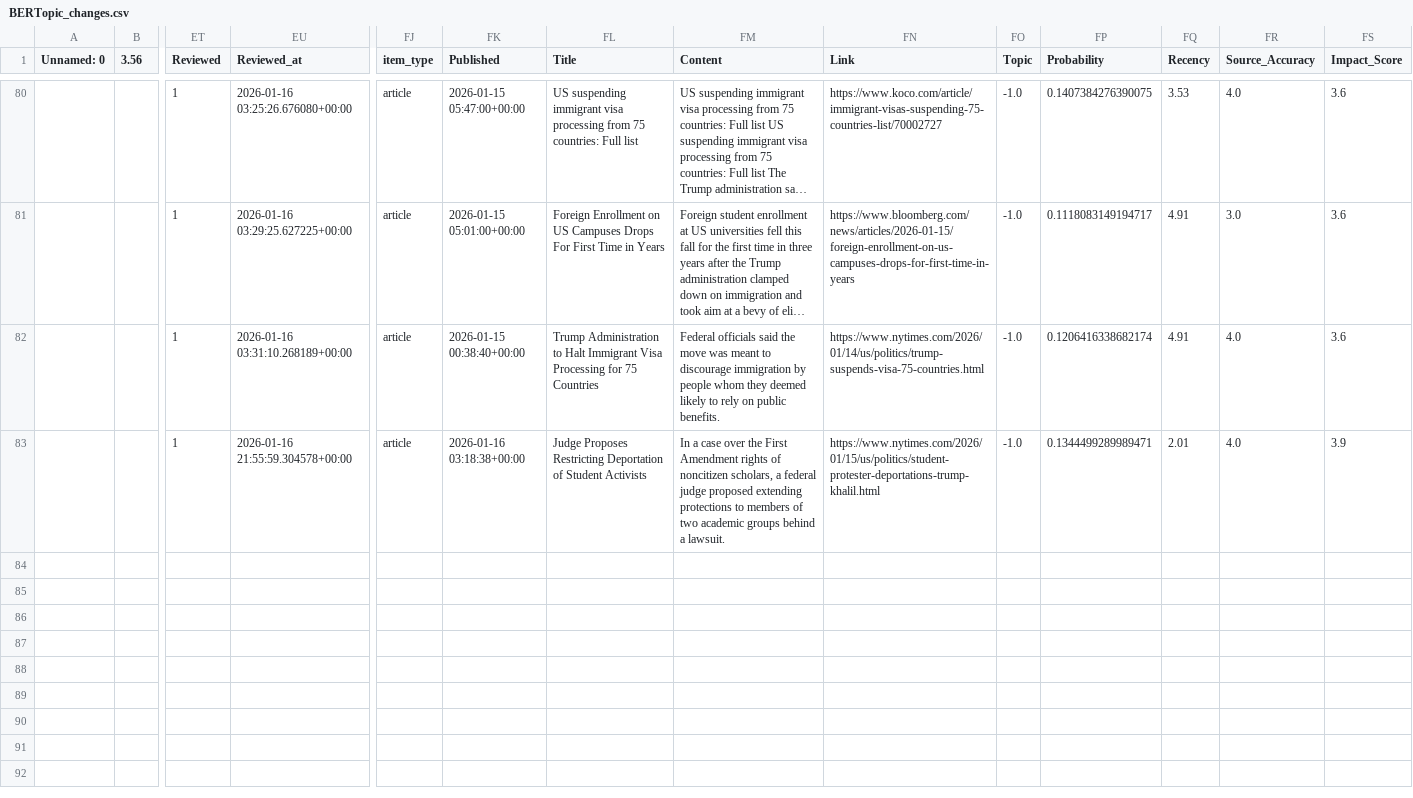
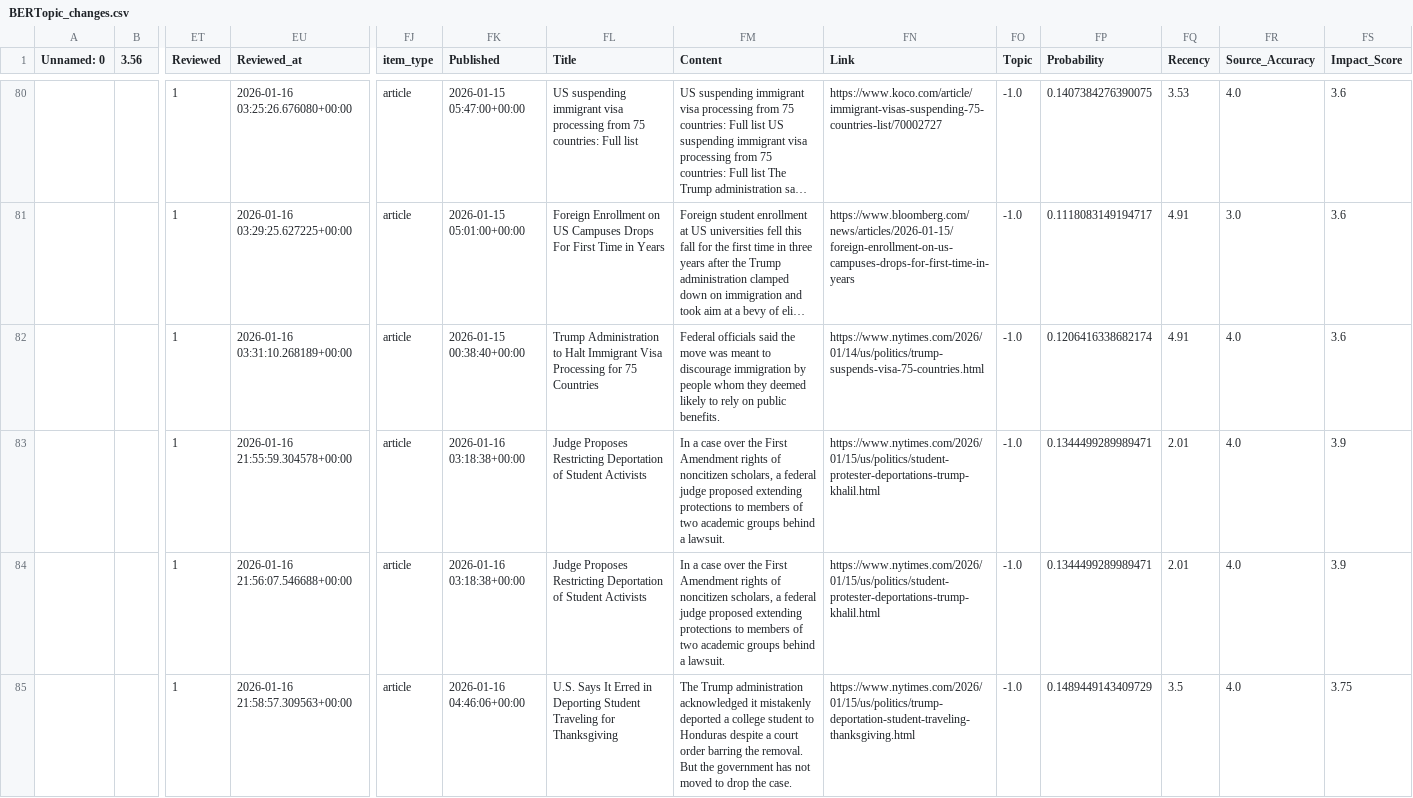
Before and after one commit to ERSRisk/tulane-sentiment-app-clean, a CSV file: Model_training/BERTopic_changes.csv, drawn as a sheet; only a part is shown, gaps mark what is left out; long unchanged cells end in …; rows hold the shown columns only; the diff names each change by its address in the sheet, - before the commit and + after, or states it on an @@ line.

Commit message:
Update Model_training/BERTopic_changes.csv via Streamlit at 2026-01-16 21:58:57

```diff
--- a/Model_training/BERTopic_changes.csv
+++ b/Model_training/BERTopic_changes.csv
+row 84:  |  | 1 | 2026-01-16 21:56:07.546688+00:00 | article | 2026-01-16 03:18:38+00:00 | Judge Proposes Restricting Deportation of Student Activists | In a case over the First Amendment rights of noncitizen scholars, a federal judge proposed extending protections to members of two academic groups behind a lawsuit. | https://www.nytimes.com/2026/01/15/us/politics/student-protester-deportations-trump-khalil.html | -1.0 | 0.1344499289989471 | 2.01 | 4.0 | 3.9
+row 85:  |  | 1 | 2026-01-16 21:58:57.309563+00:00 | article | 2026-01-16 04:46:06+00:00 | U.S. Says It Erred in Deporting Student Traveling for Thanksgiving | The Trump administration acknowledged it mistakenly deported a college student to Honduras despite a court order barring the removal. But the government has not moved to drop the case. | https://www.nytimes.com/2026/01/15/us/politics/trump-deportation-student-traveling-thanksgiving.html | -1.0 | 0.1489449143409729 | 3.5 | 4.0 | 3.75
```
